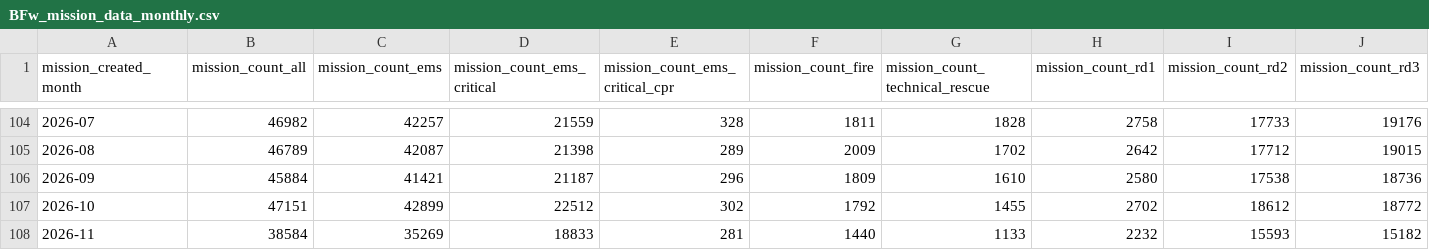
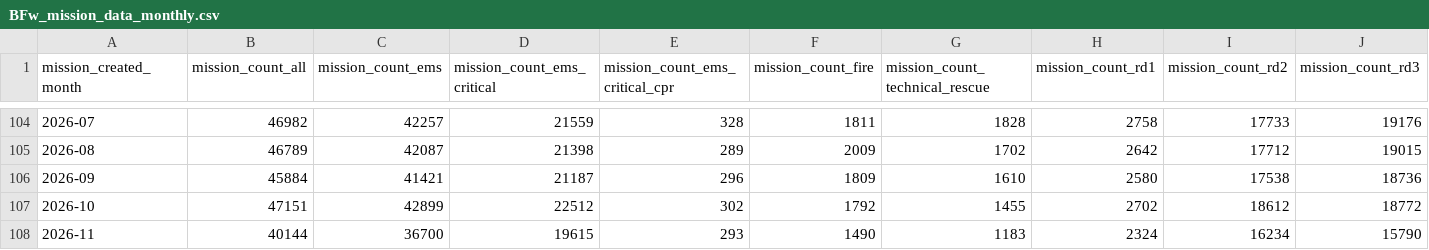
Before and after one commit to Berliner-Feuerwehr/BF-Open-Data, a CSV file: Datasets/Daily_Data/BFw_mission_data_monthly.csv, drawn as a sheet; only a part is shown, gaps mark what is left out; the diff covers the shown part only; the diff names each change by its address in the sheet, - before the commit and + after, or states it on an @@ line.

Commit message:
Automatic Daily Update

```diff
--- a/Datasets/Daily_Data/BFw_mission_data_monthly.csv
+++ b/Datasets/Daily_Data/BFw_mission_data_monthly.csv
-B108 (mission_count_all): 38584
+B108 (mission_count_all): 40144
-C108 (mission_count_ems): 35269
+C108 (mission_count_ems): 36700
-D108 (mission_count_ems_critical): 18833
+D108 (mission_count_ems_critical): 19615
-E108 (mission_count_ems_critical_cpr): 281
+E108 (mission_count_ems_critical_cpr): 293
-F108 (mission_count_fire): 1440
+F108 (mission_count_fire): 1490
-G108 (mission_count_technical_rescue): 1133
+G108 (mission_count_technical_rescue): 1183
-H108 (mission_count_rd1): 2232
+H108 (mission_count_rd1): 2324
-I108 (mission_count_rd2): 15593
+I108 (mission_count_rd2): 16234
-J108 (mission_count_rd3): 15182
+J108 (mission_count_rd3): 15790
```
Also changed, not shown: 19 edited cells elsewhere in this file, 2 other files.
